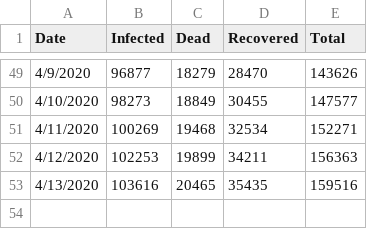
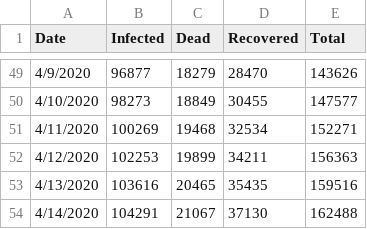
Before and after one commit to cebasfu93/Coronavirus, a CSV file: Coronavirus_Italy.csv, drawn as a sheet; only a part is shown, gaps mark what is left out; the diff names each change by its address in the sheet, - before the commit and + after, or states it on an @@ line.

Commit message:
Update for Italy until April 14

```diff
--- a/Coronavirus_Italy.csv
+++ b/Coronavirus_Italy.csv
+row 54: 4/14/2020 | 104291 | 21067 | 37130 | 162488
```
Also changed, not shown: 4 other files.
